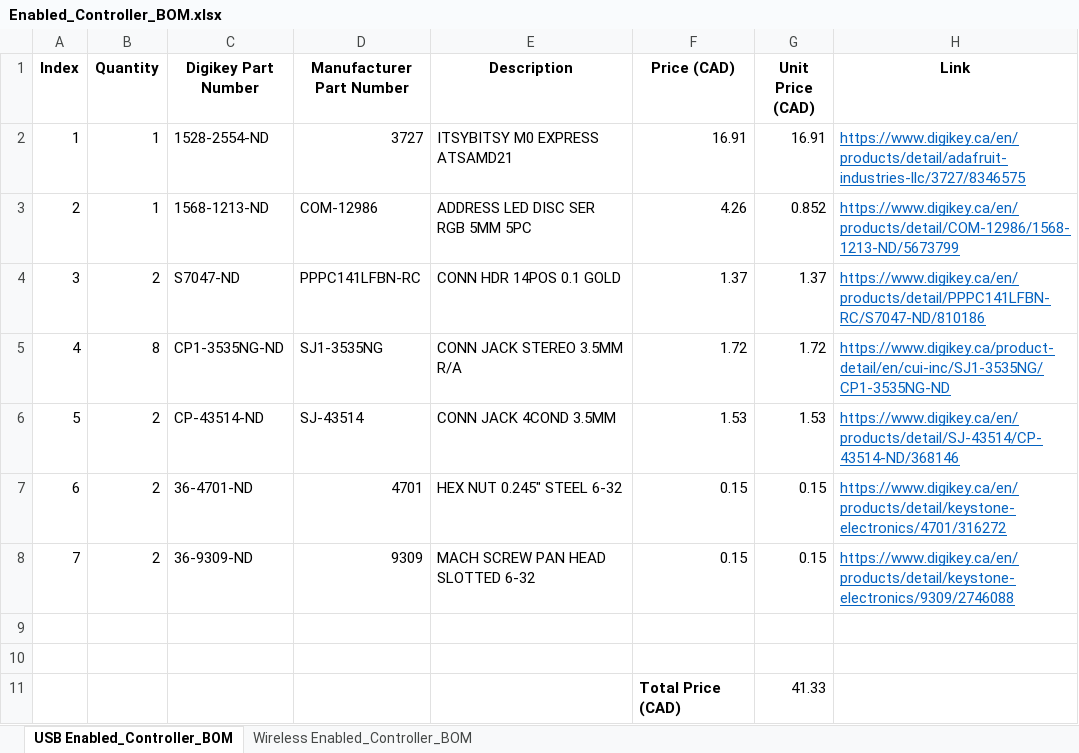
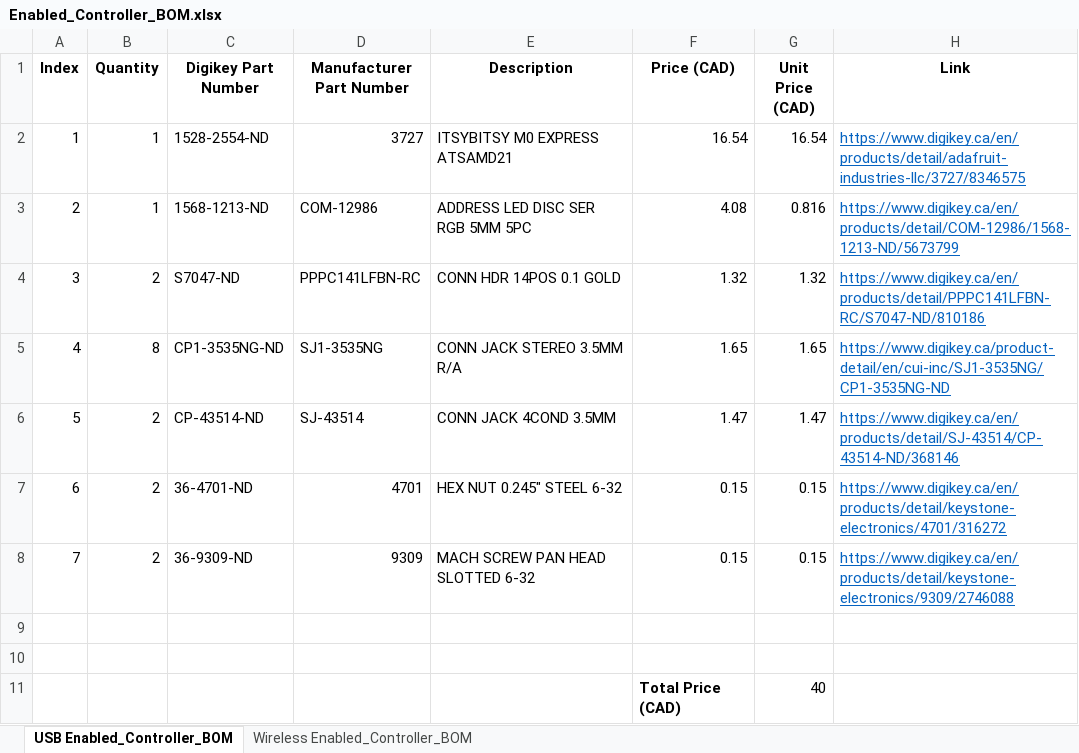
Before and after one commit to milador/Enabled-Controller, an Excel workbook: Components/Enabled_Controller_BOM.xlsx, sheet USB Enabled_Controller_BOM, drawn as a sheet; values as stored, in another font and other column widths than the file's, no borders; the diff names each change by its address in the sheet, - before the commit and + after, or states it on an @@ line.

Commit message:
Updated BOM file : Price updated and changed screw part

```diff
--- a/Components/Enabled_Controller_BOM.xlsx (sheet USB Enabled_Controller_BOM)
+++ b/Components/Enabled_Controller_BOM.xlsx (sheet USB Enabled_Controller_BOM)
-F2 (Price (CAD)): 16.91
+F2 (Price (CAD)): 16.54
-G2 (Unit Price (CAD)): 16.91
+G2 (Unit Price (CAD)): 16.54
-F3 (Price (CAD)): 4.26
+F3 (Price (CAD)): 4.08
-G3 (Unit Price (CAD)): 0.852
+G3 (Unit Price (CAD)): 0.816
-F4 (Price (CAD)): 1.37
+F4 (Price (CAD)): 1.32
-G4 (Unit Price (CAD)): 1.37
+G4 (Unit Price (CAD)): 1.32
-F5 (Price (CAD)): 1.72
+F5 (Price (CAD)): 1.65
-G5 (Unit Price (CAD)): 1.72
+G5 (Unit Price (CAD)): 1.65
-F6 (Price (CAD)): 1.53
+F6 (Price (CAD)): 1.47
-G6 (Unit Price (CAD)): 1.53
+G6 (Unit Price (CAD)): 1.47
-G11 (Unit Price (CAD)): 41.33
+G11 (Unit Price (CAD)): 40
```
Also changed, not shown: sheet Wireless Enabled_Controller_BOM, 1 other file.
